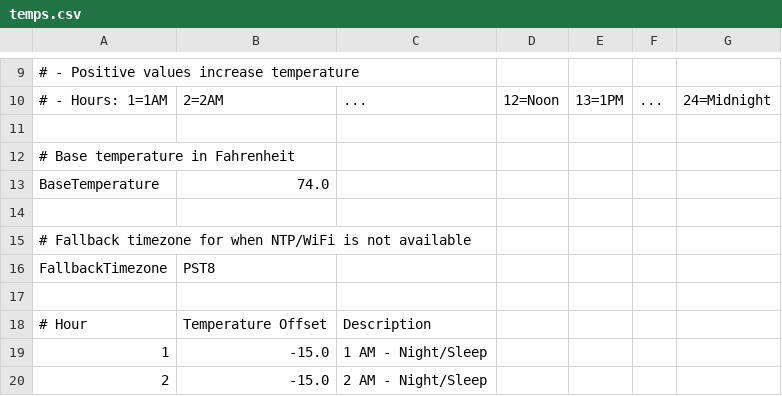
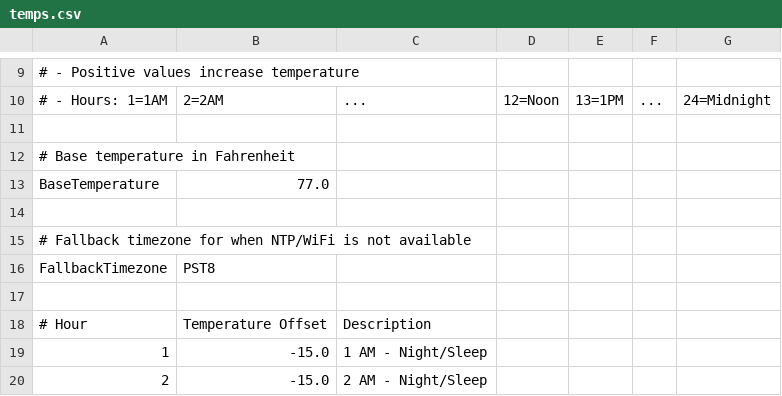
Before and after one commit to VashJuan/M5DialThermo, a CSV file: data/temps.csv, drawn as a sheet; only a part is shown, gaps mark what is left out.

```diff
--- a/data/temps.csv
+++ b/data/temps.csv
@@ -12,3 +12,3 @@
 # Base temperature in Fahrenheit
-BaseTemperature,74.0
+BaseTemperature,77.0
 
```
Also changed, not shown: 8 other files.
